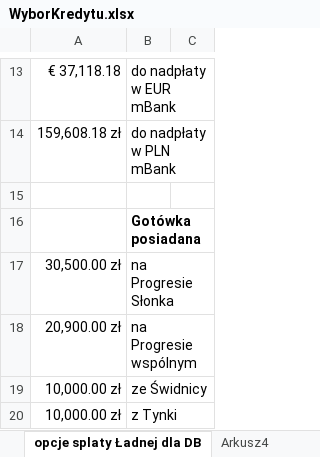
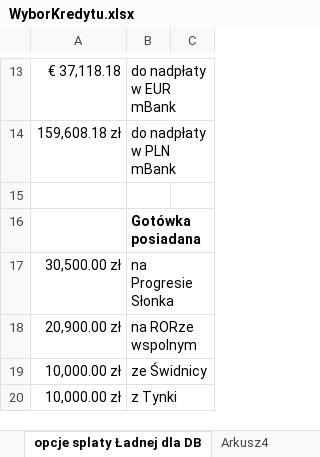
Before and after one commit to bajo2000/mati-sloncowati, an Excel workbook: plan/WyborKredytu.xlsx, sheet opcje splaty Ładnej dla DB, drawn as a sheet; only a part is shown, gaps mark what is left out; values as stored, in another font and other column widths than the file's, no borders; the diff names each change by its address in the sheet, - before the commit and + after, or states it on an @@ line.

Commit message:
zalegly commit

```diff
--- a/plan/WyborKredytu.xlsx (sheet opcje splaty Ładnej dla DB)
+++ b/plan/WyborKredytu.xlsx (sheet opcje splaty Ładnej dla DB)
-B18: na Progresie wspólnym
+B18: na RORze wspolnym
```
